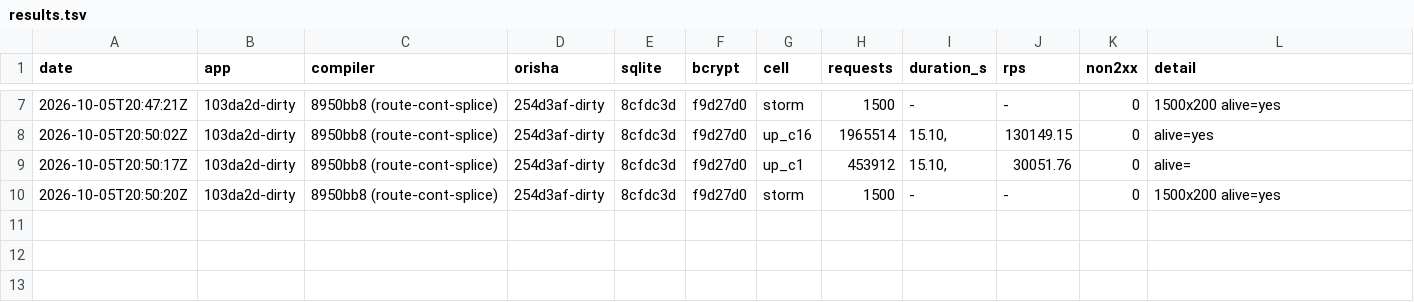
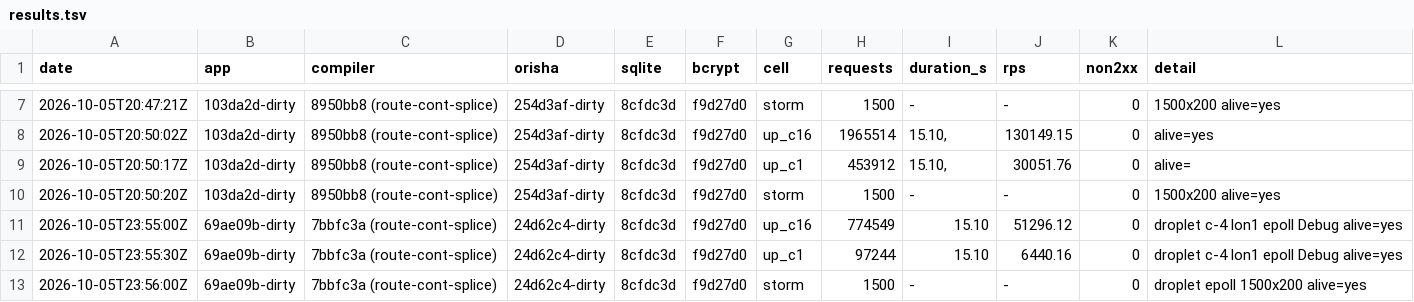
Before and after one commit to korulang/once-campfire-koru, a TSV file: bench/results.tsv, drawn as a sheet; only a part is shown, gaps mark what is left out; the diff names each change by its address in the sheet, - before the commit and + after, or states it on an @@ line.

```diff
--- a/bench/results.tsv
+++ b/bench/results.tsv
+row 11: 2026-10-05T23:55:00Z | 69ae09b-dirty | 7bbfc3a (route-cont-splice) | 24d62c4-dirty | 8cfdc3d | f9d27d0 | up_c16 | 774549 | 15.10 | 51296.12 | 0 | droplet c-4 lon1 epoll Debug alive=yes
+row 12: 2026-10-05T23:55:30Z | 69ae09b-dirty | 7bbfc3a (route-cont-splice) | 24d62c4-dirty | 8cfdc3d | f9d27d0 | up_c1 | 97244 | 15.10 | 6440.16 | 0 | droplet c-4 lon1 epoll Debug alive=yes
+row 13: 2026-10-05T23:56:00Z | 69ae09b-dirty | 7bbfc3a (route-cont-splice) | 24d62c4-dirty | 8cfdc3d | f9d27d0 | storm | 1500 | - | - | 0 | droplet epoll 1500x200 alive=yes
```
Also changed, not shown: 2 other files.
